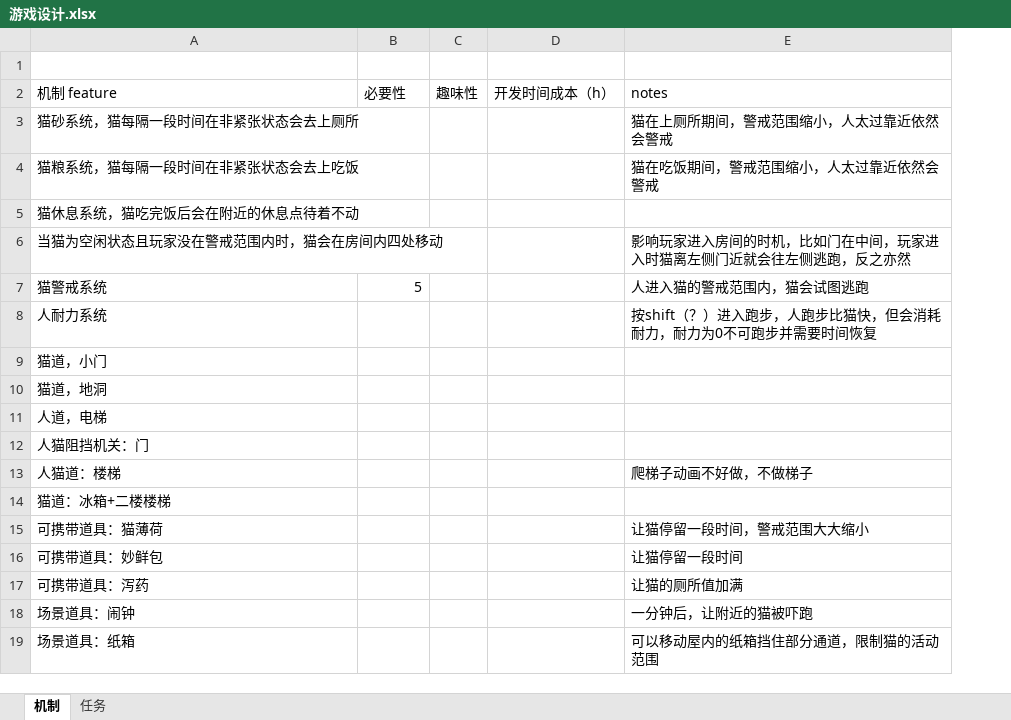
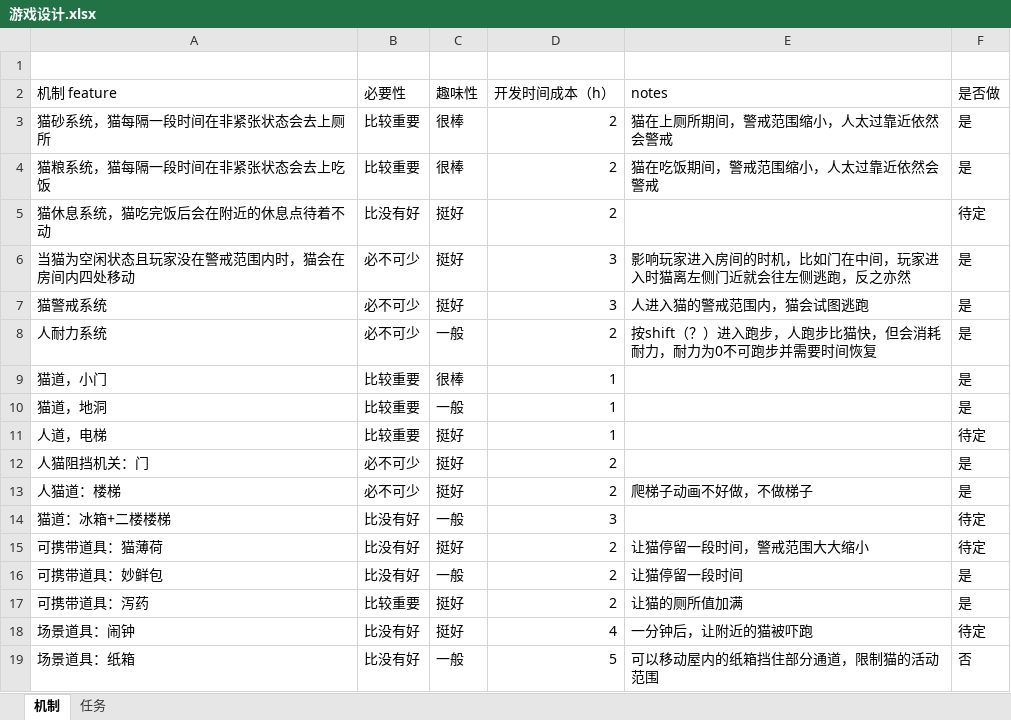
Before and after one commit to saierjiaoyi1/Project1, an Excel workbook: 游戏设计.xlsx, sheet 机制, drawn as a sheet; only a part is shown; values as stored, in another font and other column widths than the file's, no cell formats; the diff covers the shown part only; the diff names each change by its address in the sheet, - before the commit and + after, or states it on an @@ line.

```diff
--- a/游戏设计.xlsx (sheet 机制)
+++ b/游戏设计.xlsx (sheet 机制)
+column F (是否做), rows 3-19: 是 | 是 | 待定 | 是 | 是 | 是 | 是 | 是 | 待定 | 是 | 是 | 待定 | 待定 | 是 | 是 | 待定 | 否
-B3:B4 (必要性): (empty)
+B3:B4 (必要性): 比较重要
-C3:C4 (趣味性): (empty)
+C3:C4 (趣味性): 很棒
-D3:D5 (开发时间成本（h）): (empty)
+D3:D5 (开发时间成本（h）): 2
-B5 (必要性): (empty)
+B5 (必要性): 比没有好
-C5:C7 (趣味性): (empty)
+C5:C7 (趣味性): 挺好
-B6 (必要性): (empty)
+B6 (必要性): 必不可少
-D6:D7 (开发时间成本（h）): (empty)
+D6:D7 (开发时间成本（h）): 3
-B7 (必要性): 5
+B7 (必要性): 必不可少
-B8 (必要性): (empty)
+B8 (必要性): 必不可少
-C8 (趣味性): (empty)
+C8 (趣味性): 一般
-D8 (开发时间成本（h）): (empty)
+D8 (开发时间成本（h）): 2
-B9:B11 (必要性): (empty)
+B9:B11 (必要性): 比较重要
-C9 (趣味性): (empty)
+C9 (趣味性): 很棒
-D9:D11 (开发时间成本（h）): (empty)
+D9:D11 (开发时间成本（h）): 1
-C10 (趣味性): (empty)
+C10 (趣味性): 一般
-C11:C13 (趣味性): (empty)
+C11:C13 (趣味性): 挺好
-B12:B13 (必要性): (empty)
+B12:B13 (必要性): 必不可少
-D12:D13 (开发时间成本（h）): (empty)
+D12:D13 (开发时间成本（h）): 2
-B14:B16 (必要性): (empty)
+B14:B16 (必要性): 比没有好
-C14 (趣味性): (empty)
+C14 (趣味性): 一般
-D14 (开发时间成本（h）): (empty)
+D14 (开发时间成本（h）): 3
-C15 (趣味性): (empty)
+C15 (趣味性): 挺好
-D15:D17 (开发时间成本（h）): (empty)
+D15:D17 (开发时间成本（h）): 2
-C16 (趣味性): (empty)
+C16 (趣味性): 一般
-B17 (必要性): (empty)
+B17 (必要性): 比较重要
-C17:C18 (趣味性): (empty)
+C17:C18 (趣味性): 挺好
-B18:B19 (必要性): (empty)
+B18:B19 (必要性): 比没有好
-D18 (开发时间成本（h）): (empty)
+D18 (开发时间成本（h）): 4
-C19 (趣味性): (empty)
+C19 (趣味性): 一般
-D19 (开发时间成本（h）): (empty)
+D19 (开发时间成本（h）): 5
```
Also changed, not shown: 24 edited cells elsewhere in this sheet, sheet 任务, cell formats.
